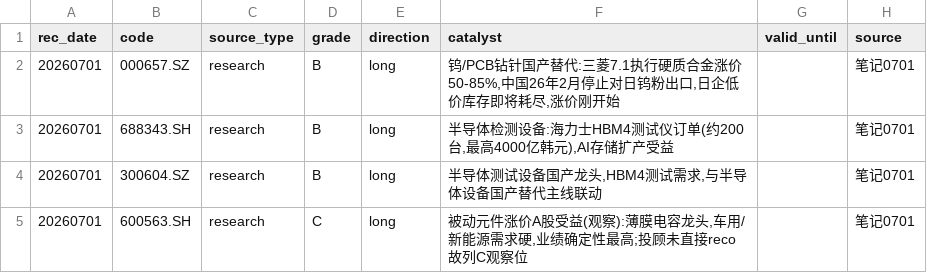
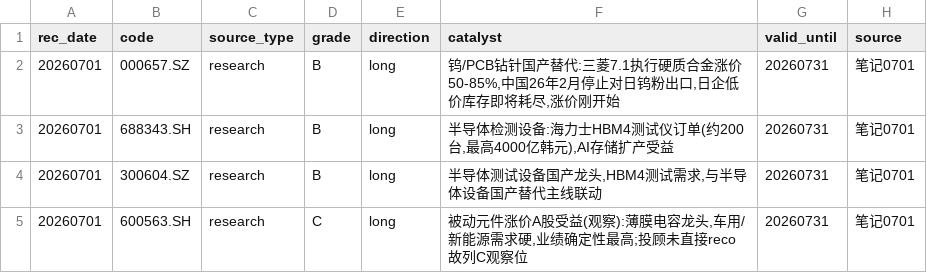
Before and after one commit to AmbitionC/invest-model, a CSV file: config/advisor_signals_20260701_research.csv, drawn as a sheet.

```diff
--- a/config/advisor_signals_20260701_research.csv
+++ b/config/advisor_signals_20260701_research.csv
@@ -1,5 +1,5 @@
 rec_date,code,source_type,grade,direction,catalyst,valid_until,source
-20260701,000657.SZ,research,B,long,"钨/PCB钻针国产替代:三菱7.1执行硬质合金涨价50-85%,中国26年2月停止对日钨粉出口,日企低价库存即将耗尽,涨价刚开始",,笔记0701
-20260701,688343.SH,research,B,long,"半导体检测设备:海力士HBM4测试仪订单(约200台,最高4000亿韩元),AI存储扩产受益",,笔记0701
-20260701,300604.SZ,research,B,long,"半导体测试设备国产龙头,HBM4测试需求,与半导体设备国产替代主线联动",,笔记0701
-20260701,600563.SH,research,C,long,"被动元件涨价A股受益(观察):薄膜电容龙头,车用/新能源需求硬,业绩确定性最高;投顾未直接reco故列C观察位",,笔记0701
+20260701,000657.SZ,research,B,long,"钨/PCB钻针国产替代:三菱7.1执行硬质合金涨价50-85%,中国26年2月停止对日钨粉出口,日企低价库存即将耗尽,涨价刚开始",20260731,笔记0701
+20260701,688343.SH,research,B,long,"半导体检测设备:海力士HBM4测试仪订单(约200台,最高4000亿韩元),AI存储扩产受益",20260731,笔记0701
+20260701,300604.SZ,research,B,long,"半导体测试设备国产龙头,HBM4测试需求,与半导体设备国产替代主线联动",20260731,笔记0701
+20260701,600563.SH,research,C,long,"被动元件涨价A股受益(观察):薄膜电容龙头,车用/新能源需求硬,业绩确定性最高;投顾未直接reco故列C观察位",20260731,笔记0701
```
Also changed, not shown: config/advisor_signals_20260611.csv, config/advisor_signals_20260621.csv, 6 other files.
